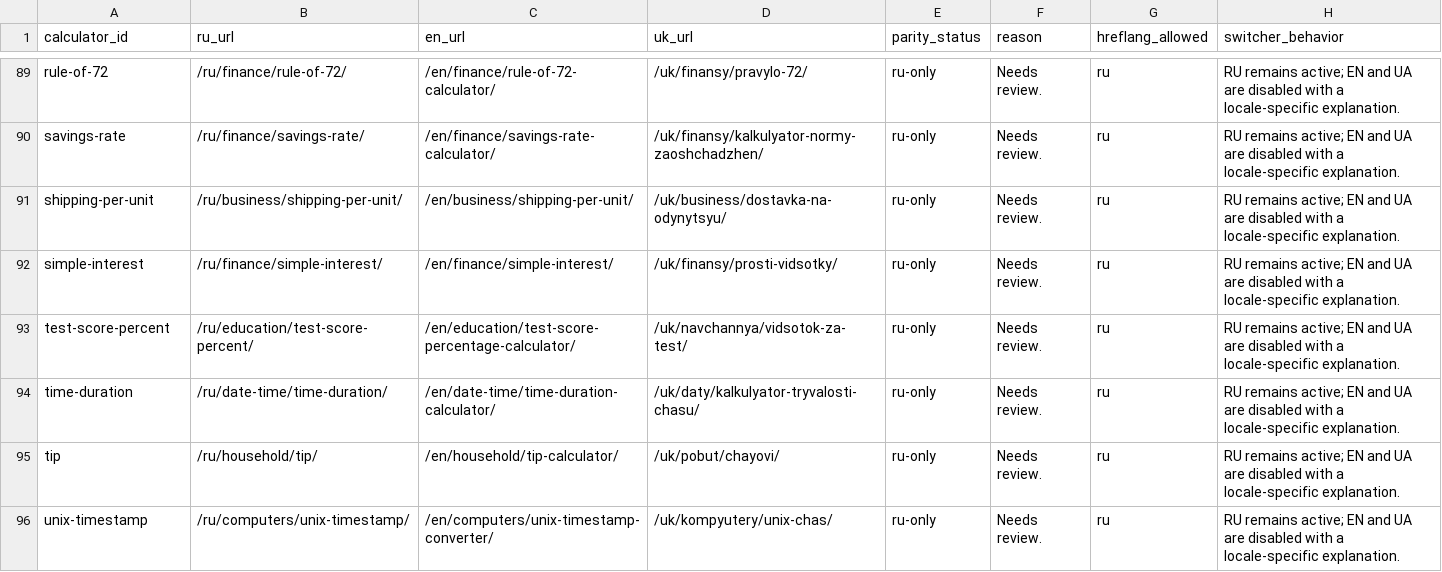
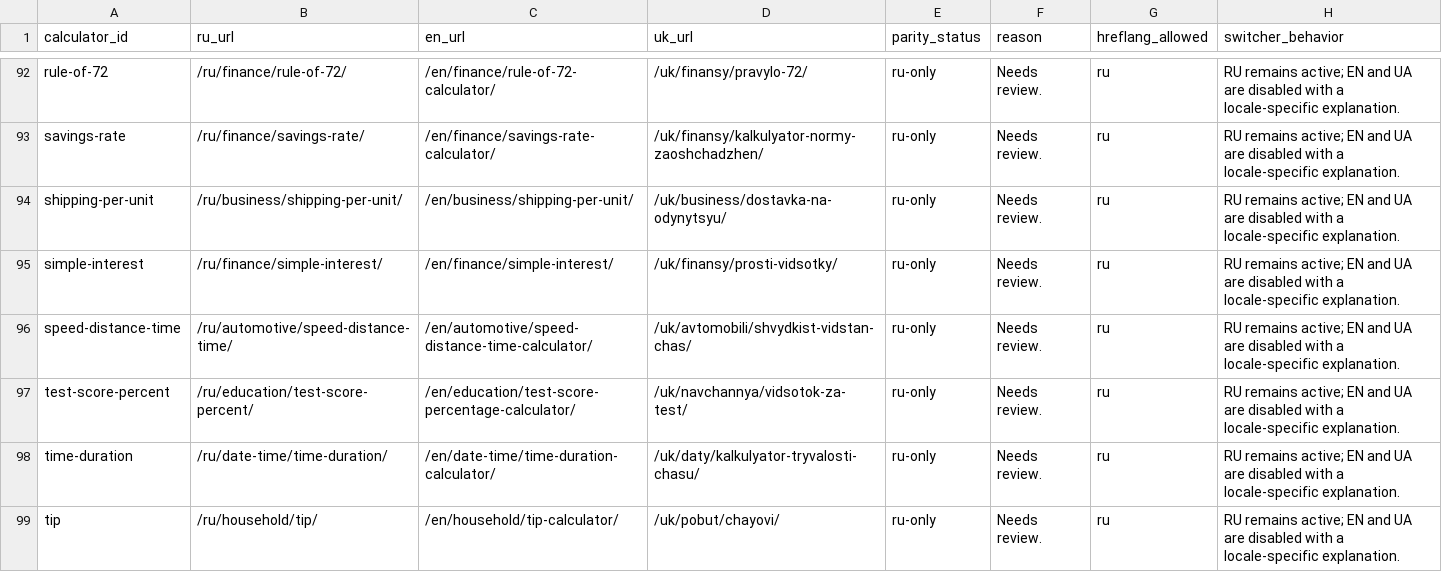
Before and after one commit to lolerkop/Calkulater, a CSV file: frontend/reports/localization-parity.csv, drawn as a sheet; only a part is shown, gaps mark what is left out; the shorter side is filled out with more unchanged rows; the diff covers the shown part only; the diff names each change by its address in the sheet, - before the commit and + after, or states it on an @@ line.

```diff
--- a/frontend/reports/localization-parity.csv
+++ b/frontend/reports/localization-parity.csv
+row 96: speed-distance-time | /ru/automotive/speed-distance-time/ | /en/automotive/speed-distance-time-calculator/ | /uk/avtomobili/shvydkist-vidstan-chas/ | ru-only | Needs review. | ru | RU remains active; EN and UA are disabled with a locale-specific explanation.
```
Also changed, not shown: 4 added rows elsewhere in this file, frontend/reports/url-inventory.csv, 43 other files.
